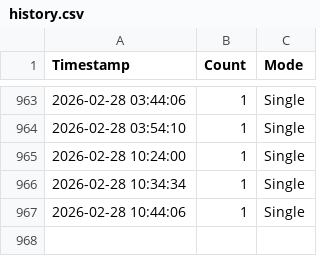
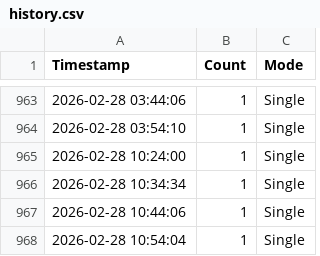
Before and after one commit to Yurisis/Gaia, a CSV file: logs/history.csv, drawn as a sheet; only a part is shown, gaps mark what is left out; the diff names each change by its address in the sheet, - before the commit and + after, or states it on an @@ line.

```diff
--- a/logs/history.csv
+++ b/logs/history.csv
+row 968: 2026-02-28 10:54:04 | 1 | Single
```
Also changed, not shown: 4 other files.
